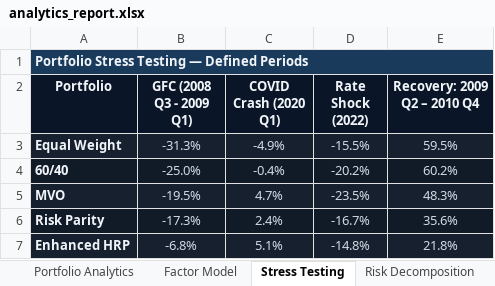
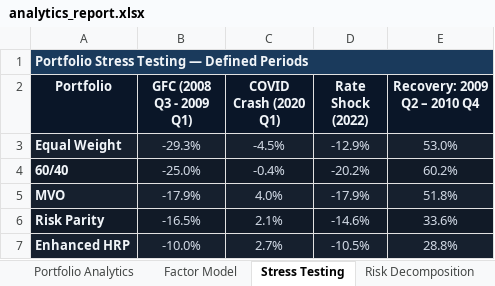
Before and after one commit to jsamyakcjain/Factor-Based-Strategic-Asset-Allocation, an Excel workbook: analytics_report.xlsx, sheet Stress Testing, drawn as a sheet; values as stored, in another font and other column widths than the file's, no borders; the diff names each change by its address in the sheet, - before the commit and + after, or states it on an @@ line.

Commit message:
fix: enforce full 13-asset universe and restore GFC stress test

```diff
--- a/analytics_report.xlsx (sheet Stress Testing)
+++ b/analytics_report.xlsx (sheet Stress Testing)
-B3 (GFC (2008 Q3 - 2009 Q1)): -31.3%
+B3 (GFC (2008 Q3 - 2009 Q1)): -29.3%
-C3 (COVID Crash (2020 Q1)): -4.9%
+C3 (COVID Crash (2020 Q1)): -4.5%
-D3 (Rate Shock (2022)): -15.5%
+D3 (Rate Shock (2022)): -12.9%
-E3 (Recovery: 2009 Q2 – 2010 Q4): 59.5%
+E3 (Recovery: 2009 Q2 – 2010 Q4): 53.0%
-B5 (GFC (2008 Q3 - 2009 Q1)): -19.5%
+B5 (GFC (2008 Q3 - 2009 Q1)): -17.9%
-C5 (COVID Crash (2020 Q1)): 4.7%
+C5 (COVID Crash (2020 Q1)): 4.0%
-D5 (Rate Shock (2022)): -23.5%
+D5 (Rate Shock (2022)): -17.9%
-E5 (Recovery: 2009 Q2 – 2010 Q4): 48.3%
+E5 (Recovery: 2009 Q2 – 2010 Q4): 51.8%
-B6 (GFC (2008 Q3 - 2009 Q1)): -17.3%
+B6 (GFC (2008 Q3 - 2009 Q1)): -16.5%
-C6 (COVID Crash (2020 Q1)): 2.4%
+C6 (COVID Crash (2020 Q1)): 2.1%
-D6 (Rate Shock (2022)): -16.7%
+D6 (Rate Shock (2022)): -14.6%
-E6 (Recovery: 2009 Q2 – 2010 Q4): 35.6%
+E6 (Recovery: 2009 Q2 – 2010 Q4): 33.6%
-B7 (GFC (2008 Q3 - 2009 Q1)): -6.8%
+B7 (GFC (2008 Q3 - 2009 Q1)): -10.0%
-C7 (COVID Crash (2020 Q1)): 5.1%
+C7 (COVID Crash (2020 Q1)): 2.7%
-D7 (Rate Shock (2022)): -14.8%
+D7 (Rate Shock (2022)): -10.5%
-E7 (Recovery: 2009 Q2 – 2010 Q4): 21.8%
+E7 (Recovery: 2009 Q2 – 2010 Q4): 28.8%
```
Also changed, not shown: sheet Risk Decomposition, sheet Covariance, sheet Factor Model, sheet Executive Summary, sheet Net Factor Exposure, sheet Backtest Summary, charts or pictures, 1 other file.
